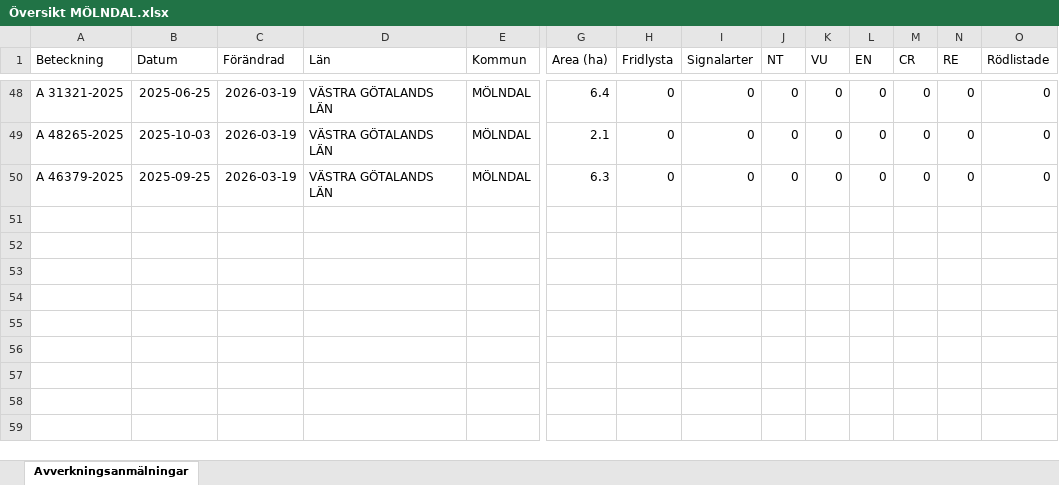
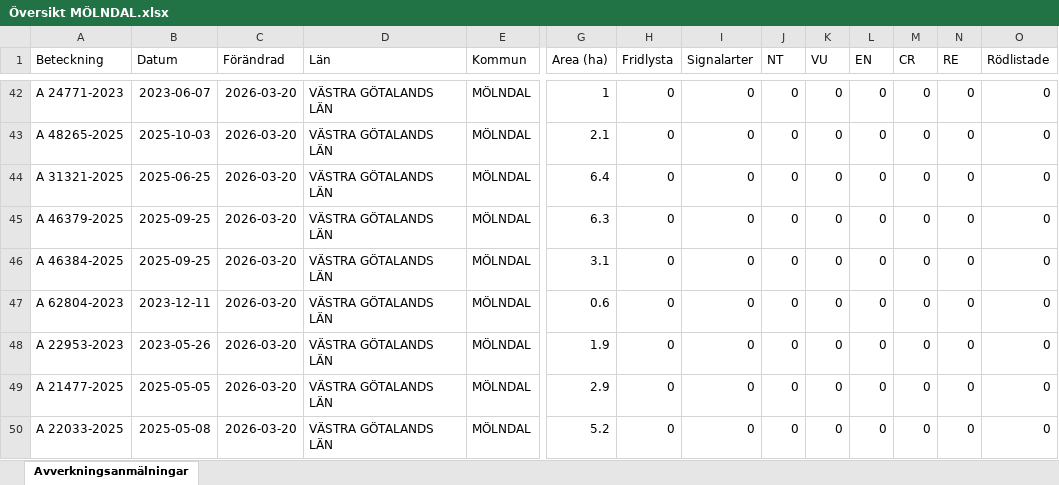
Before and after one commit to klasma/Logging_1481, an Excel workbook: Översikt MÖLNDAL.xlsx, sheet Avverkningsanmälningar, drawn as a sheet; only a part is shown, gaps mark what is left out; values as stored, in another font and other column widths than the file's, no borders; addresses are those after the commit; rows hold the shown columns only; the diff covers the shown part only; the diff names each change by its address in the sheet, - before the commit and + after, or states it on an @@ line.

```diff
--- a/Översikt MÖLNDAL.xlsx (sheet Avverkningsanmälningar)
+++ b/Översikt MÖLNDAL.xlsx (sheet Avverkningsanmälningar)
-A42 (Beteckning): A 31321-2025
+A42 (Beteckning): A 24771-2023
-B42 (Datum): 2025-06-25
+B42 (Datum): 2023-06-07
-C42:C43 (Förändrad): 2026-03-19
+C42:C43 (Förändrad): 2026-03-20
-G42 (Area (ha)): 6.4
+G42 (Area (ha)): 1
+row 44: A 31321-2025 | 2025-06-25 | 2026-03-20 | VÄSTRA GÖTALANDS LÄN | MÖLNDAL | 6.4 | 0 | 0 | 0 | 0 | 0 | 0 | 0 | 0
-C45 (Förändrad): 2026-03-19
+C45 (Förändrad): 2026-03-20
+row 46: A 46384-2025 | 2025-09-25 | 2026-03-20 | VÄSTRA GÖTALANDS LÄN | MÖLNDAL | 3.1 | 0 | 0 | 0 | 0 | 0 | 0 | 0 | 0
+row 47: A 62804-2023 | 2023-12-11 | 2026-03-20 | VÄSTRA GÖTALANDS LÄN | MÖLNDAL | 0.6 | 0 | 0 | 0 | 0 | 0 | 0 | 0 | 0
+row 48: A 22953-2023 | 2023-05-26 | 2026-03-20 | VÄSTRA GÖTALANDS LÄN | MÖLNDAL | 1.9 | 0 | 0 | 0 | 0 | 0 | 0 | 0 | 0
+row 49: A 21477-2025 | 2025-05-05 | 2026-03-20 | VÄSTRA GÖTALANDS LÄN | MÖLNDAL | 2.9 | 0 | 0 | 0 | 0 | 0 | 0 | 0 | 0
+row 50: A 22033-2025 | 2025-05-08 | 2026-03-20 | VÄSTRA GÖTALANDS LÄN | MÖLNDAL | 5.2 | 0 | 0 | 0 | 0 | 0 | 0 | 0 | 0
```
Also changed, not shown: 7 added rows, 13 removed rows and 65 edited cells elsewhere in this sheet, artfynd/A 21759-2021 artfynd.xlsx, artfynd/A 2842-2025 artfynd.xlsx, 37 other files.
